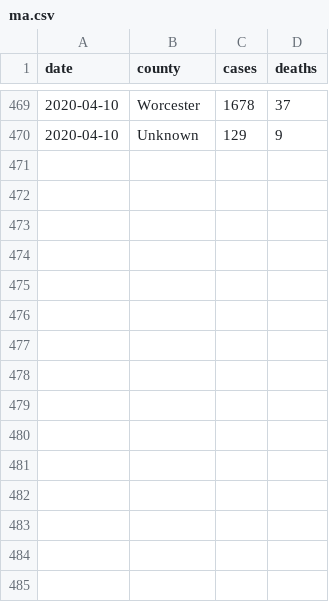
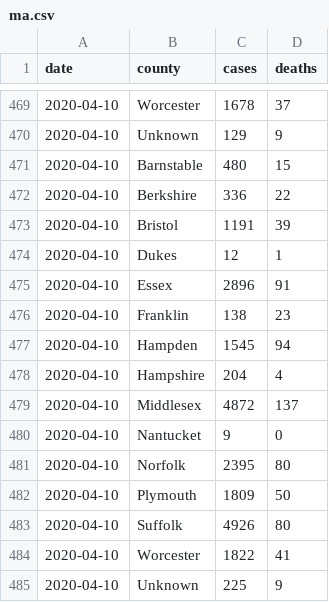
Before and after one commit to russellsamora/covid-berkshires, a CSV file: src/data/ma.csv, drawn as a sheet; only a part is shown, gaps mark what is left out; the diff names each change by its address in the sheet, - before the commit and + after, or states it on an @@ line.

```diff
--- a/src/data/ma.csv
+++ b/src/data/ma.csv
+row 471: 2020-04-10 | Barnstable | 480 | 15
+row 472: 2020-04-10 | Berkshire | 336 | 22
+row 473: 2020-04-10 | Bristol | 1191 | 39
+row 474: 2020-04-10 | Dukes | 12 | 1
+row 475: 2020-04-10 | Essex | 2896 | 91
+row 476: 2020-04-10 | Franklin | 138 | 23
+row 477: 2020-04-10 | Hampden | 1545 | 94
+row 478: 2020-04-10 | Hampshire | 204 | 4
+row 479: 2020-04-10 | Middlesex | 4872 | 137
+row 480: 2020-04-10 | Nantucket | 9 | 0
+row 481: 2020-04-10 | Norfolk | 2395 | 80
+row 482: 2020-04-10 | Plymouth | 1809 | 50
+row 483: 2020-04-10 | Suffolk | 4926 | 80
+row 484: 2020-04-10 | Worcester | 1822 | 41
+row 485: 2020-04-10 | Unknown | 225 | 9
```
Also changed, not shown: 5 other files.
